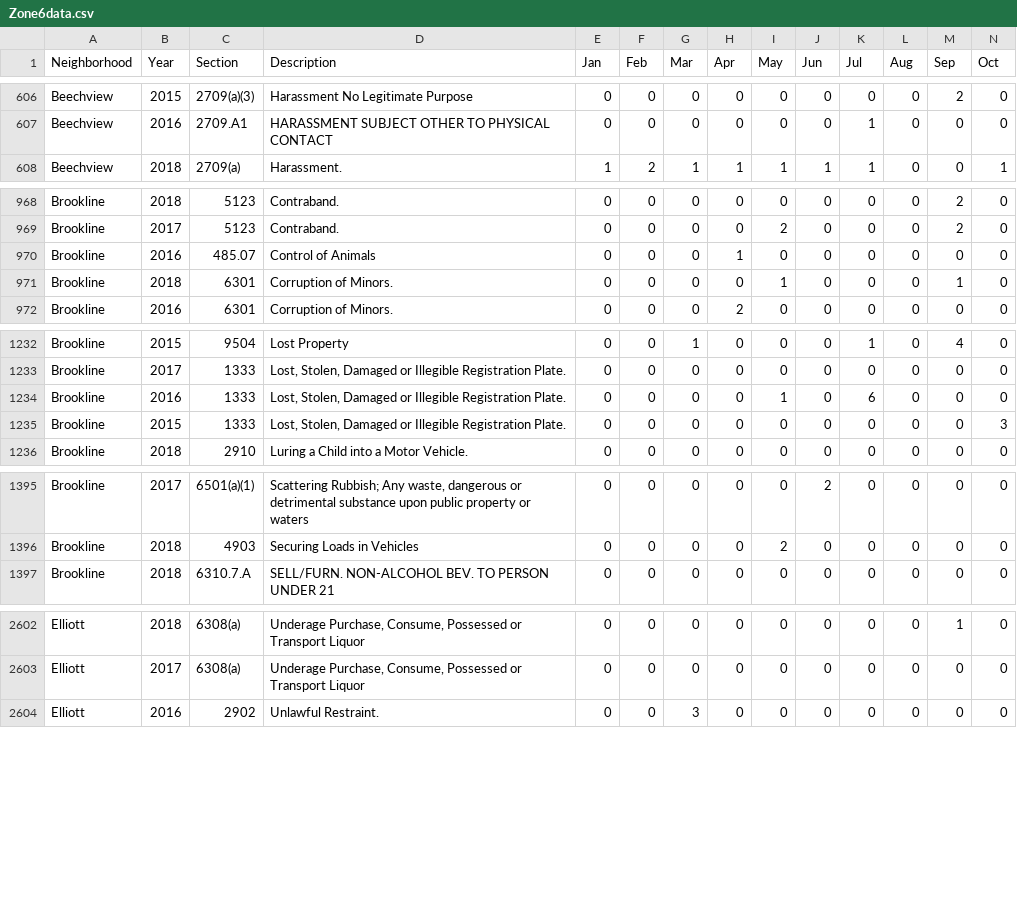
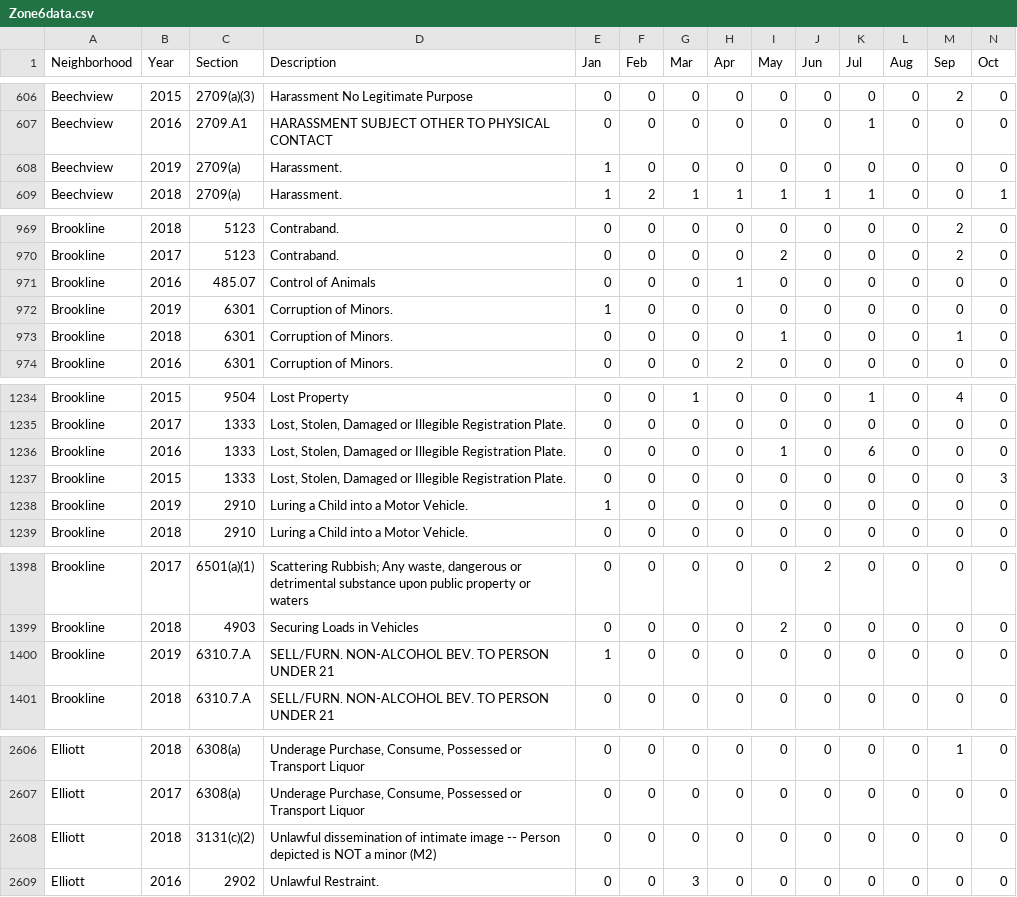
Before and after one commit to mhowe0422/mhowe0422.github.io, a CSV file: Zone6/Zone6data.csv, drawn as a sheet; only a part is shown, gaps mark what is left out; rows hold the shown columns only; the diff covers the shown part only; the diff names each change by its address in the sheet, - before the commit and + after, or states it on an @@ line.

```diff
--- a/Zone6/Zone6data.csv
+++ b/Zone6/Zone6data.csv
+row 608: Beechview | 2019 | 2709(a) | Harassment. | 1 | 0 | 0 | 0 | 0 | 0 | 0 | 0 | 0 | 0
+row 972: Brookline | 2019 | 6301 | Corruption of Minors. | 1 | 0 | 0 | 0 | 0 | 0 | 0 | 0 | 0 | 0
+row 1238: Brookline | 2019 | 2910 | Luring a Child into a Motor Vehicle. | 1 | 0 | 0 | 0 | 0 | 0 | 0 | 0 | 0 | 0
+row 1400: Brookline | 2019 | 6310.7.A | SELL/FURN. NON-ALCOHOL BEV. TO PERSON UNDER 21 | 1 | 0 | 0 | 0 | 0 | 0 | 0 | 0 | 0 | 0
+row 2608: Elliott | 2018 | 3131(c)(2) | Unlawful dissemination of intimate image -- Person depicted is NOT a minor (M2) | 0 | 0 | 0 | 0 | 0 | 0 | 0 | 0 | 0 | 0
```
Also changed, not shown: 5 added rows, 2 moved rows and 6 edited cells elsewhere in this file, 1 other file.
